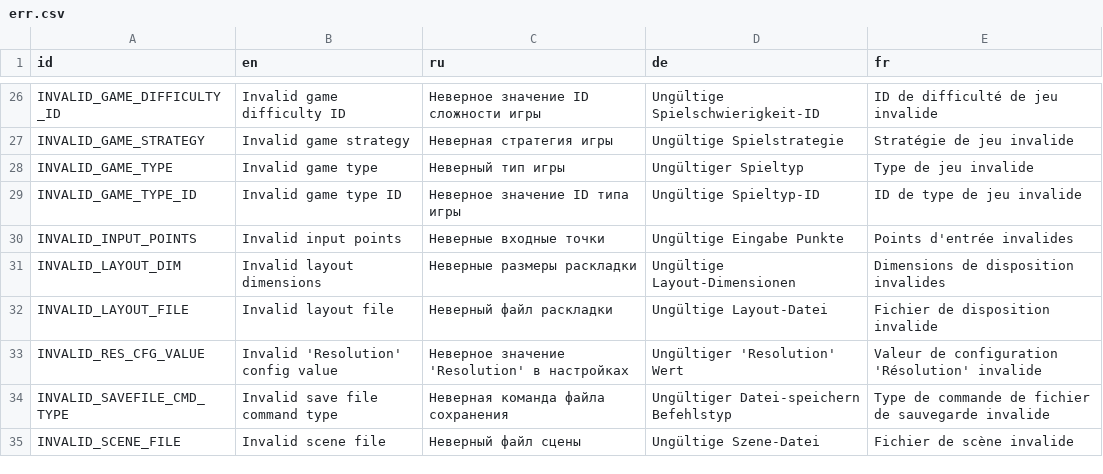
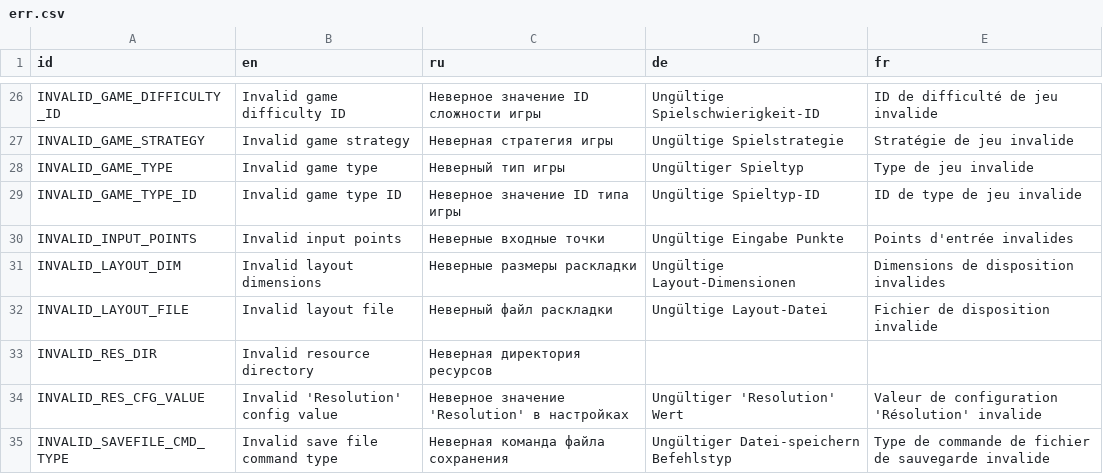
Before and after one commit to jnonline/ogstudio, a CSV file: trunk/mj_res/lang/err.csv, drawn as a sheet; only a part is shown, gaps mark what is left out; the shorter side is filled out with more unchanged rows; the diff names each change by its address in the sheet, - before the commit and + after, or states it on an @@ line.

```diff
--- a/trunk/mj_res/lang/err.csv
+++ b/trunk/mj_res/lang/err.csv
+row 33: INVALID_RES_DIR | Invalid resource directory | Неверная директория ресурсов
```
Also changed, not shown: 4 other files.
